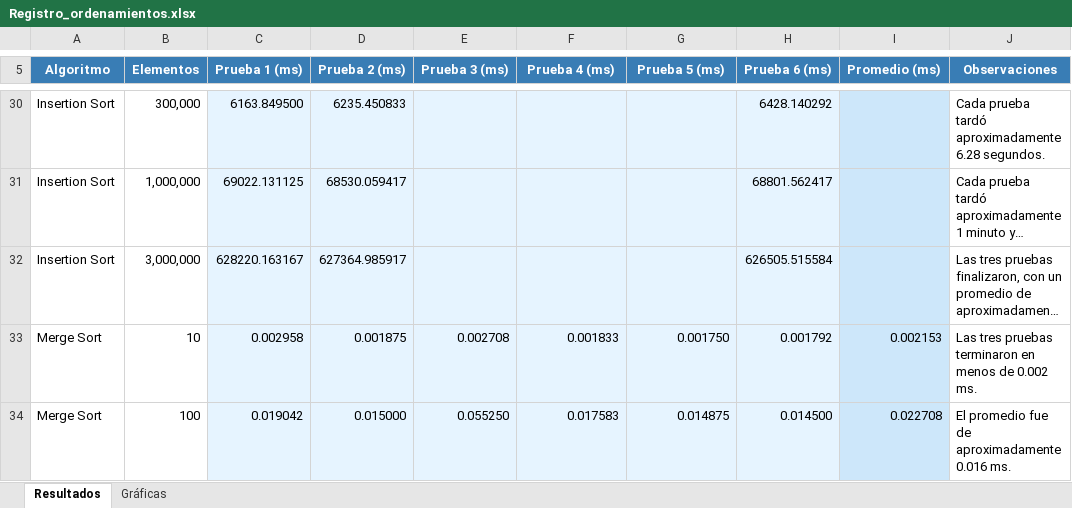
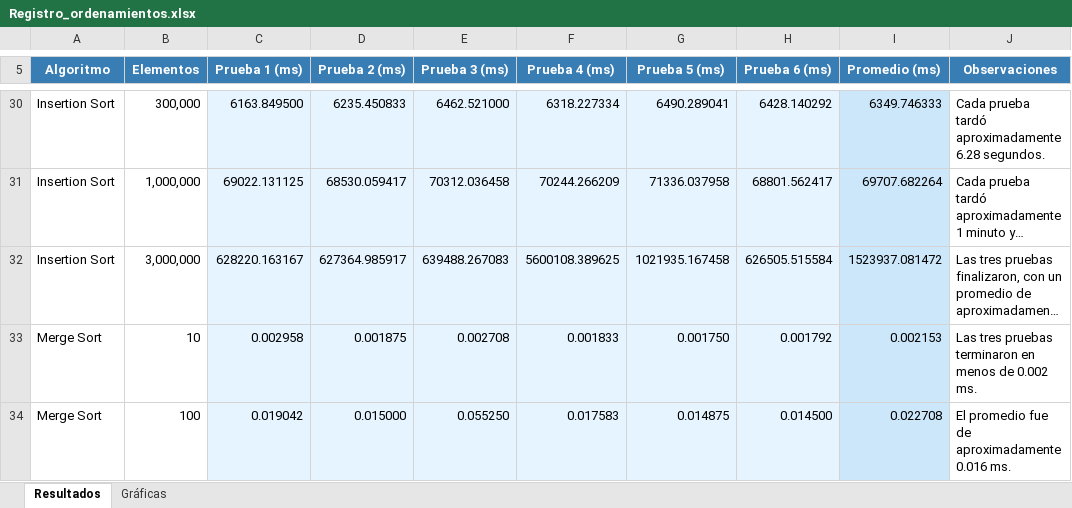
Before and after one commit to Reyesalv20/AlgoritmosOrdenamiento, an Excel workbook: Registro_ordenamientos.xlsx, sheet Resultados, drawn as a sheet; only a part is shown, gaps mark what is left out; long unchanged cells end in …; values as stored, in another font and other column widths than the file's, no borders; the diff covers the shown part only; the diff names each change by its address in the sheet, - before the commit and + after, or states it on an @@ line.

Commit message:
Implementar Quick Sort y registrar sus tiempos de ejecución
- Usar el elemento central como pivote para separar los valores menores y mayores.
- Ordenar las partes mediante llamadas recursivas.
- Ejecutar seis pruebas por tamaño con semillas fijas.
- Medir únicamente el ordenamiento en milisegundos y verificar el resultado.
- Registrar los tiempos y promedios desde 10 hasta 3,000,000 de elementos en Excel.

```diff
--- a/Registro_ordenamientos.xlsx (sheet Resultados)
+++ b/Registro_ordenamientos.xlsx (sheet Resultados)
-E30 (Prueba 3 (ms)): (empty)
+E30 (Prueba 3 (ms)): 6462.521000
-F30 (Prueba 4 (ms)): (empty)
+F30 (Prueba 4 (ms)): 6318.227334
-G30 (Prueba 5 (ms)): (empty)
+G30 (Prueba 5 (ms)): 6490.289041
-I30 (Promedio (ms)): (empty)
+I30 (Promedio (ms)): 6349.746333
-E31 (Prueba 3 (ms)): (empty)
+E31 (Prueba 3 (ms)): 70312.036458
-F31 (Prueba 4 (ms)): (empty)
+F31 (Prueba 4 (ms)): 70244.266209
-G31 (Prueba 5 (ms)): (empty)
+G31 (Prueba 5 (ms)): 71336.037958
-I31 (Promedio (ms)): (empty)
+I31 (Promedio (ms)): 69707.682264
-E32 (Prueba 3 (ms)): (empty)
+E32 (Prueba 3 (ms)): 639488.267083
-F32 (Prueba 4 (ms)): (empty)
+F32 (Prueba 4 (ms)): 5600108.389625
-G32 (Prueba 5 (ms)): (empty)
+G32 (Prueba 5 (ms)): 1021935.167458
-I32 (Promedio (ms)): (empty)
+I32 (Promedio (ms)): 1523937.081472
```
Also changed, not shown: 9 added rows, 9 removed rows and 32 edited cells elsewhere in this sheet, sheet Gráficas, formulas that keep their value, charts or pictures, 2 other files.
